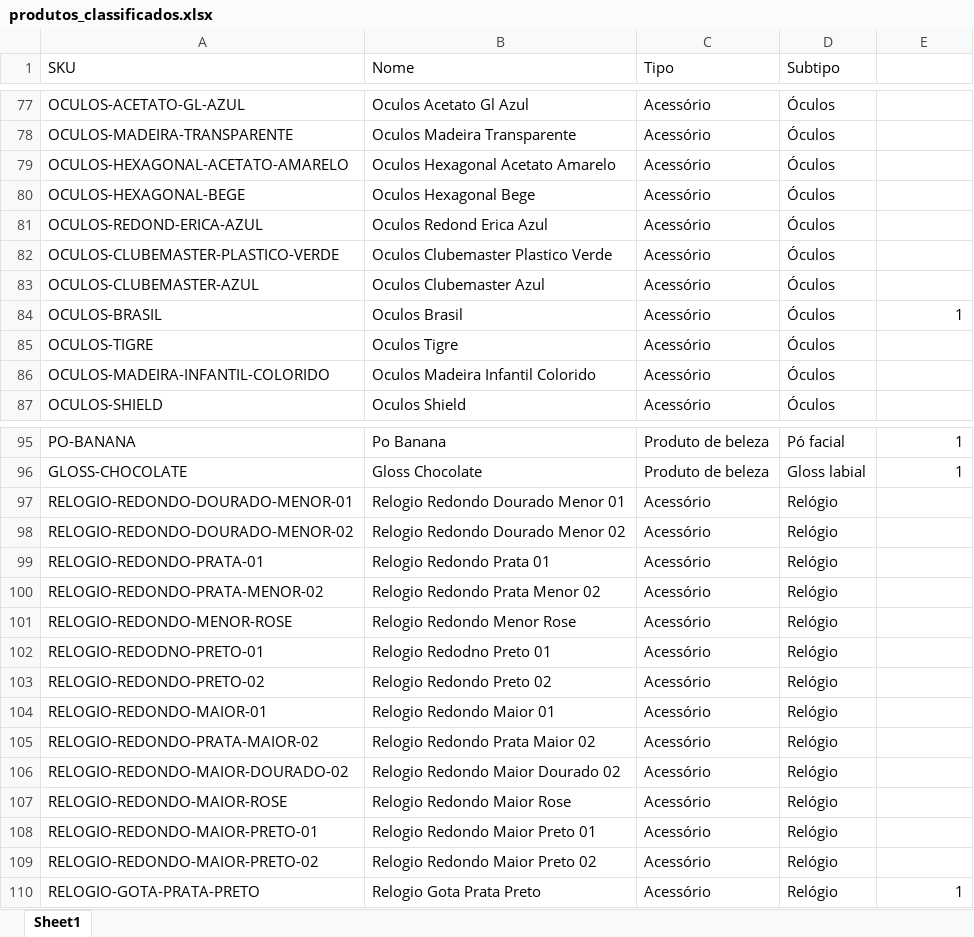
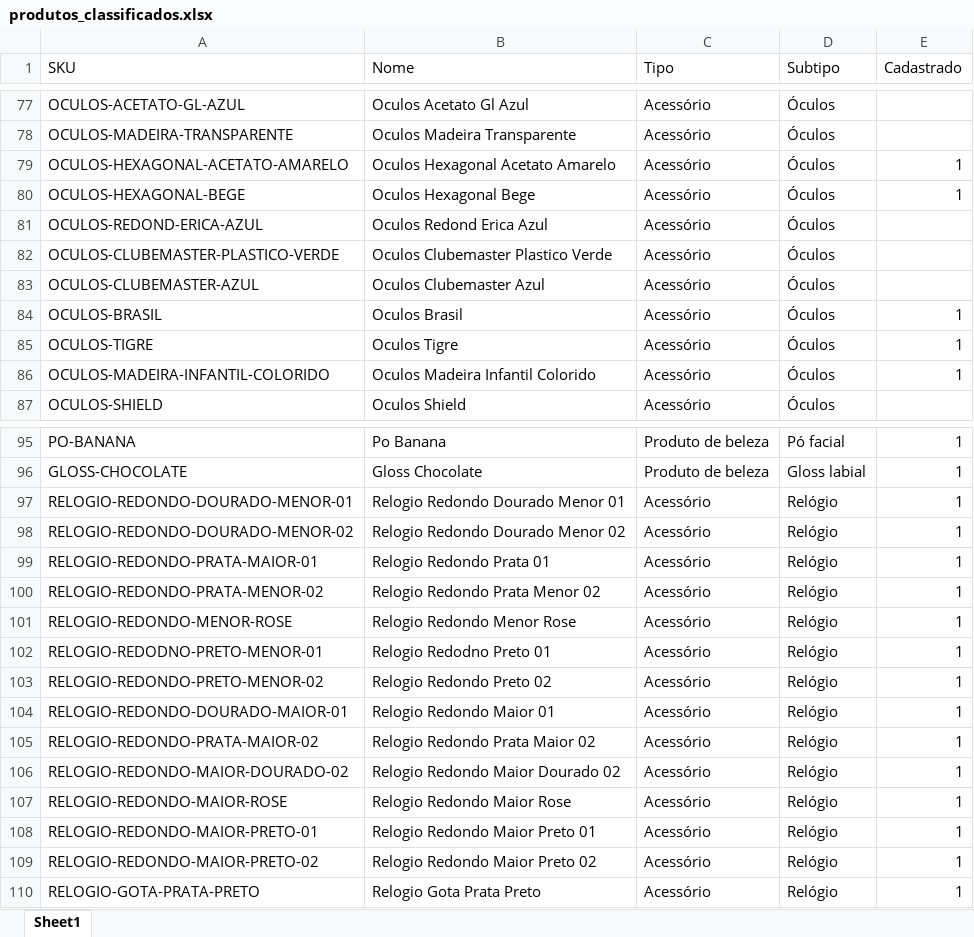
Before and after one commit to HeitorSilvaSouza07/cadastro_sku, an Excel workbook: produtos_classificados.xlsx, sheet Sheet1, drawn as a sheet; only a part is shown, gaps mark what is left out; values as stored, in another font and other column widths than the file's, no borders; the diff covers the shown part only; the diff names each change by its address in the sheet, - before the commit and + after, or states it on an @@ line.

```diff
--- a/produtos_classificados.xlsx (sheet Sheet1)
+++ b/produtos_classificados.xlsx (sheet Sheet1)
-E1: (empty)
+E1: Cadastrado
-E79:E80 (Cadastrado): (empty)
+E79:E80 (Cadastrado): 1
-E85:E86 (Cadastrado): (empty)
+E85:E86 (Cadastrado): 1
-E97:E109 (Cadastrado): (empty)
+E97:E109 (Cadastrado): 1
-A99 (SKU): RELOGIO-REDONDO-PRATA-01
+A99 (SKU): RELOGIO-REDONDO-PRATA-MAIOR-01
-A102 (SKU): RELOGIO-REDODNO-PRETO-01
+A102 (SKU): RELOGIO-REDODNO-PRETO-MENOR-01
-A103 (SKU): RELOGIO-REDONDO-PRETO-02
+A103 (SKU): RELOGIO-REDONDO-PRETO-MENOR-02
-A104 (SKU): RELOGIO-REDONDO-MAIOR-01
+A104 (SKU): RELOGIO-REDONDO-DOURADO-MAIOR-01
```
Also changed, not shown: 48 edited cells and cell formats elsewhere in this sheet, sku_aviador.xlsx, sku_esportivo.xlsx, 8 other files.
